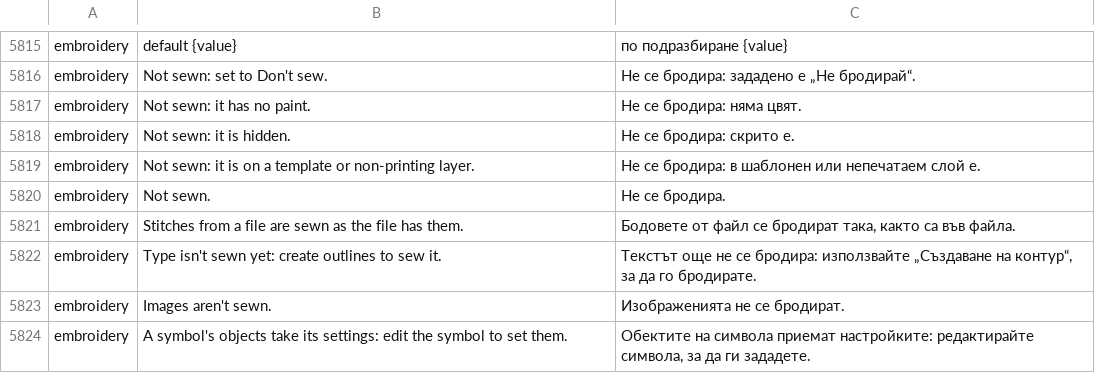
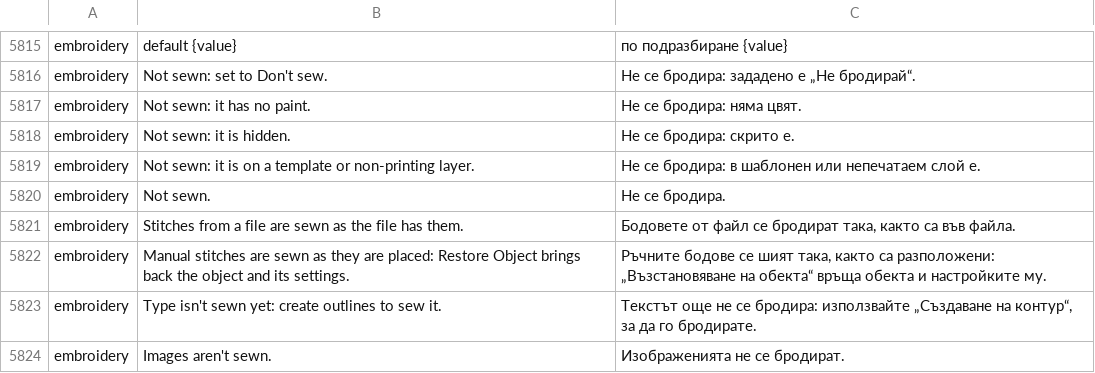
Before and after one commit to przbat-public/vectorcraft-stitch, a TSV file: crates/ui-egui/src/i18n/bg.tsv, drawn as a sheet; only a part is shown, gaps mark what is left out; the shorter side is filled out with more unchanged rows; the diff names each change by its address in the sheet, - before the commit and + after, or states it on an @@ line.

```diff
--- a/crates/ui-egui/src/i18n/bg.tsv
+++ b/crates/ui-egui/src/i18n/bg.tsv
+row 5822: embroidery | Manual stitches are sewn as they are placed: Restore Object brings back the object and its settings. | Ръчните бодове се шият така, както са разположени: „Възстановяване на обекта“ връща обекта и настройките му.
```
Also changed, not shown: crates/ui-egui/src/i18n/el.tsv, crates/ui-egui/src/i18n/ka.tsv, 37 other files.
